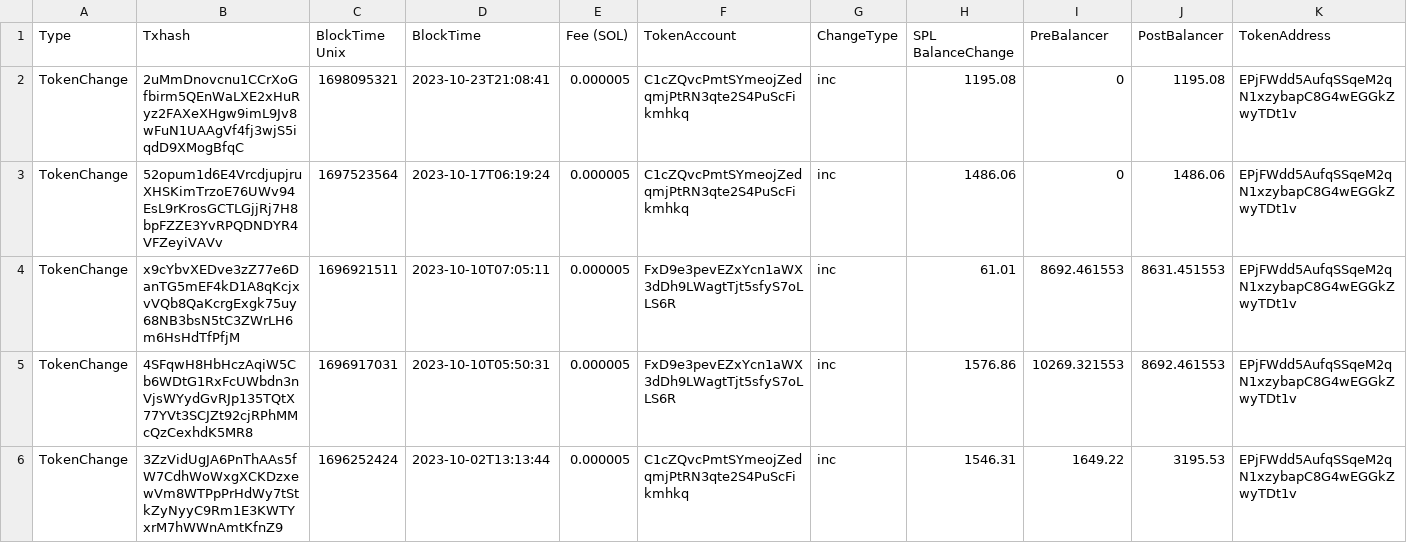
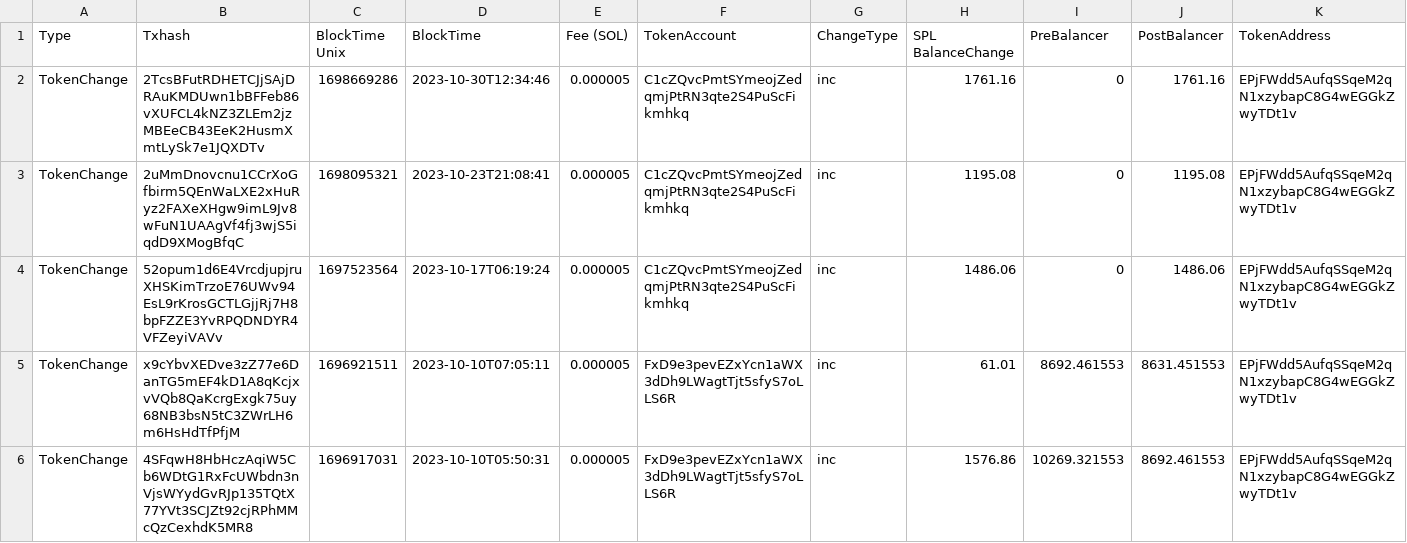
Before and after one commit to drift-labs/transaction-tables, a CSV file: mm_rewards.csv, drawn as a sheet; only a part is shown; the shorter side is filled out with more unchanged rows; rows hold the shown columns only; the diff names each change by its address in the sheet, - before the commit and + after, or states it on an @@ line.

Commit message:
oct 31

```diff
--- a/mm_rewards.csv
+++ b/mm_rewards.csv
+row 2: TokenChange | 2TcsBFutRDHETCJjSAjDRAuKMDUwn1bBFFeb86vXUFCL4kNZ3ZLEm2jzMBEeCB43EeK2HusmXmtLySk7e1JQXDTv | 1698669286 | 2023-10-30T12:34:46 | 0.000005 | C1cZQvcPmtSYmeojZedqmjPtRN3qte2S4PuScFikmhkq | inc | 1761.16 | 0 | 1761.16 | EPjFWdd5AufqSSqeM2qN1xzybapC8G4wEGGkZwyTDt1v
```
